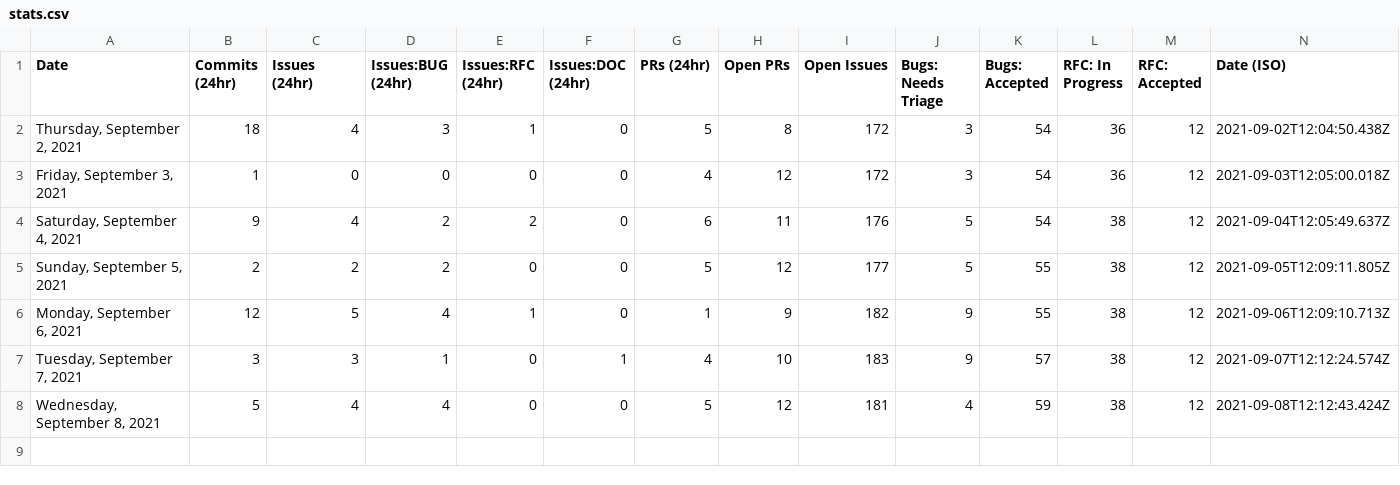
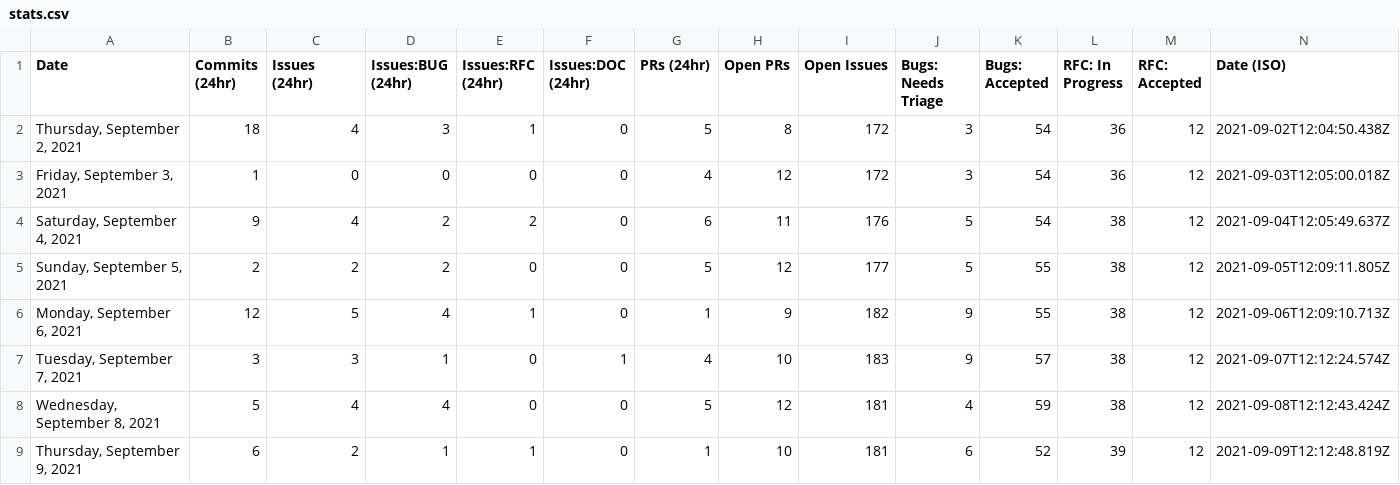
Before and after one commit to Igloczek/astro, a CSV file: scripts/stats/stats.csv, drawn as a sheet.

```diff
--- a/scripts/stats/stats.csv
+++ b/scripts/stats/stats.csv
@@ -8 +8,2 @@ Date,Commits (24hr),Issues (24hr),Issues:BUG (24hr),Issues:RFC (24hr),Issues:DOC
 "Wednesday, September 8, 2021",5,4,4,0,0,5,12,181,4,59,38,12,"2021-09-08T12:12:43.424Z"
+"Thursday, September 9, 2021",6,2,1,1,0,1,10,181,6,52,39,12,"2021-09-09T12:12:48.819Z"
```
Also changed, not shown: 1 other file.
